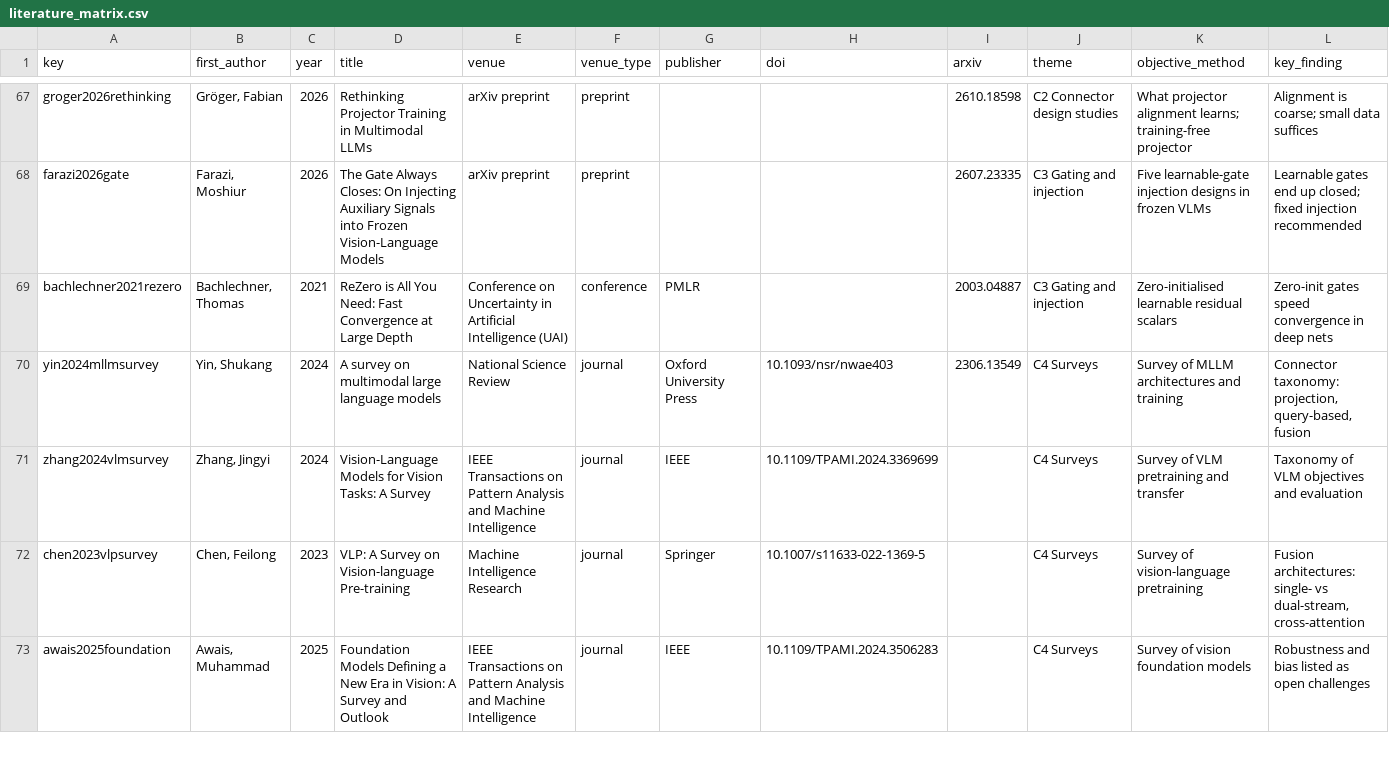
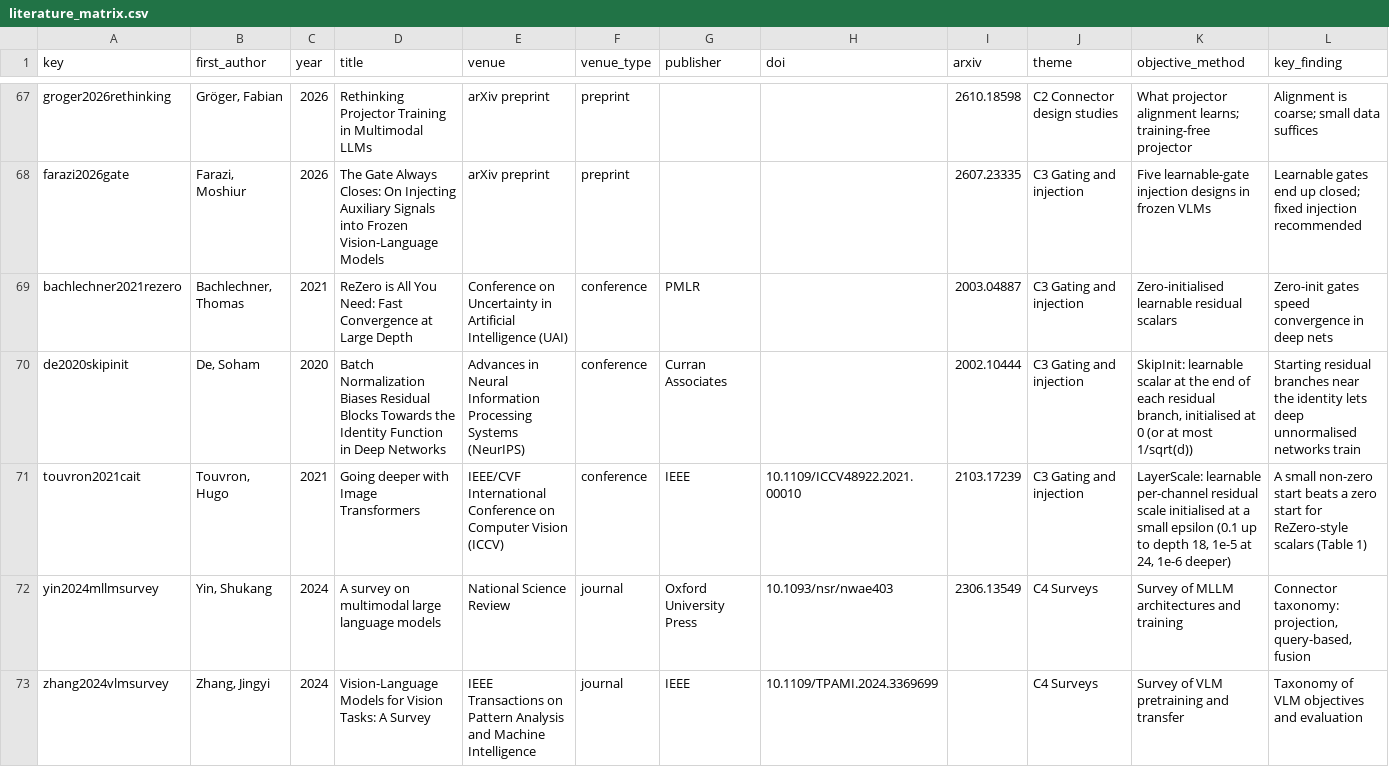
Before and after one commit to Naveenvaidani/VLM-Debias, a CSV file: paper/literature_matrix.csv, drawn as a sheet; only a part is shown, gaps mark what is left out; the shorter side is filled out with more unchanged rows; rows hold the shown columns only; the diff names each change by its address in the sheet, - before the commit and + after, or states it on an @@ line.

Commit message:
Ground gate-initialisation controls in SkipInit and LayerScale
- References: de2020skipinit (NeurIPS 2020) and touvron2021cait (ICCV 2021),
  details checked against the papers; 103 references.
- LITERATURE, NOVELTY, METHODOLOGY section 6, RESULTS_DISCUSSION D7: near-zero
  learnable residual scales are standard for optimisation; we show their
  robustness cost when the scaled branch is a modality's only path. The
  half-open start value (0.5) is stated as our own choice.
- REVIEW_HARDENING section 11.

```diff
--- a/paper/literature_matrix.csv
+++ b/paper/literature_matrix.csv
+row 70: de2020skipinit | De, Soham | 2020 | Batch Normalization Biases Residual Blocks Towards the Identity Function in Deep Networks | Advances in Neural Information Processing Systems (NeurIPS) | conference | Curran Associates |  | 2002.10444 | C3 Gating and injection | SkipInit: learnable scalar at the end of each residual branch, initialised at 0 (or at most 1/sqrt(d)) | Starting residual branches near the identity lets deep unnormalised networks train
+row 71: touvron2021cait | Touvron, Hugo | 2021 | Going deeper with Image Transformers | IEEE/CVF International Conference on Computer Vision (ICCV) | conference | IEEE | 10.1109/ICCV48922.2021.00010 | 2103.17239 | C3 Gating and injection | LayerScale: learnable per-channel residual scale initialised at a small epsilon (0.1 up to depth 18, 1e-5 at 24, 1e-6 deeper) | A small non-zero start beats a zero start for ReZero-style scalars (Table 1)
```
Also changed, not shown: 9 other files.
